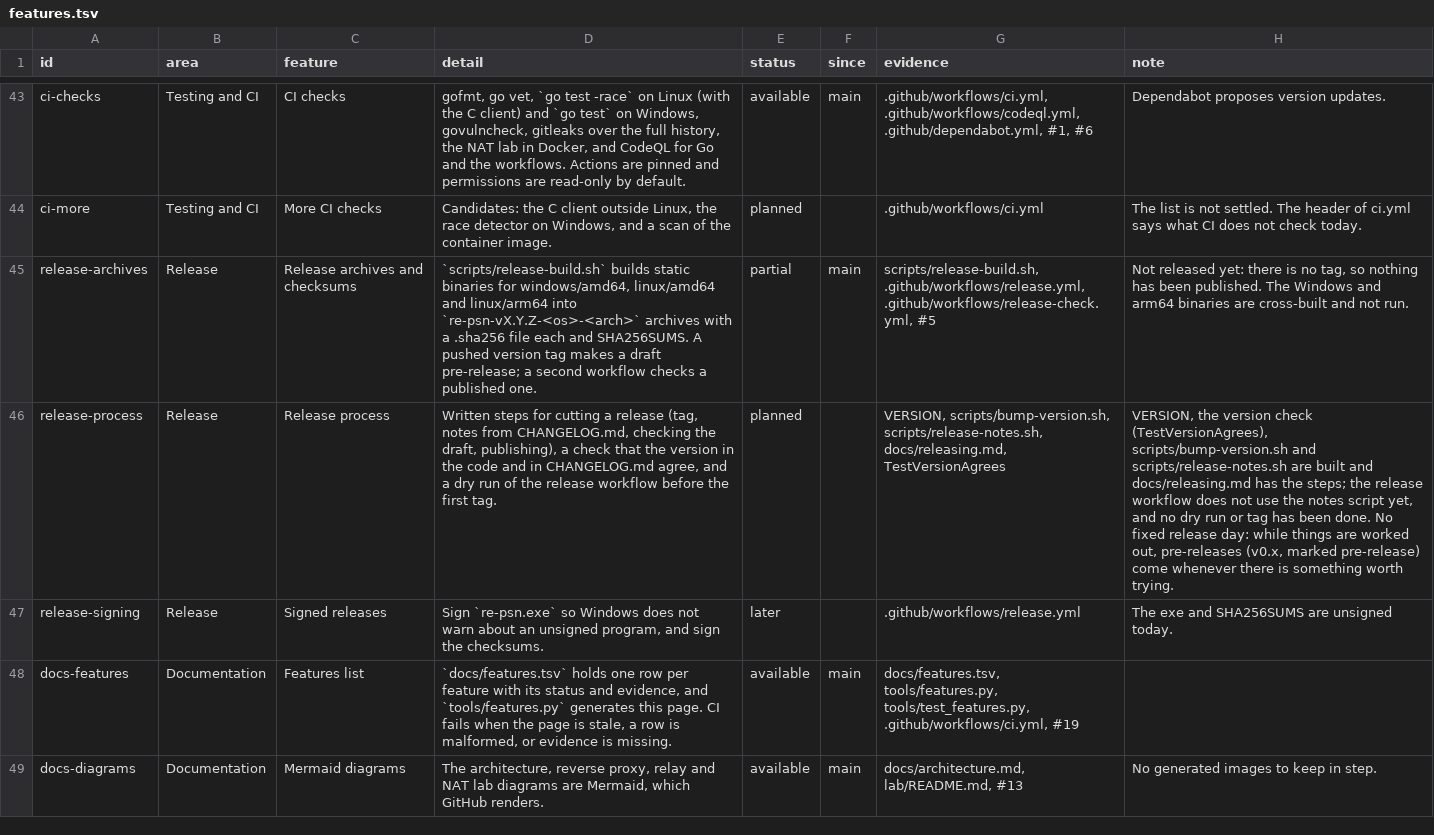
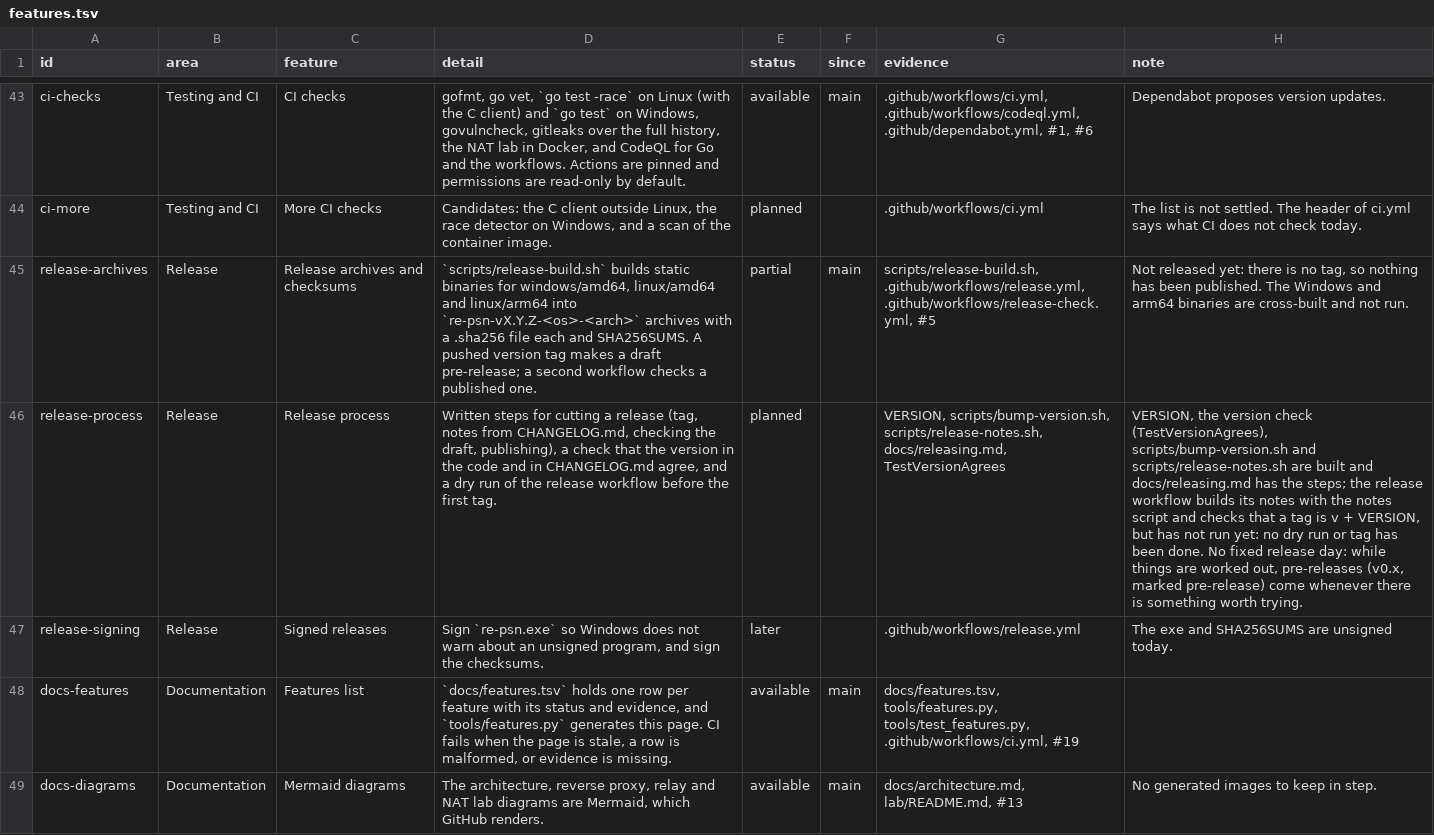
Before and after one commit to Tzeentchnet/re-psn, a TSV file: docs/features.tsv, drawn as a sheet; only a part is shown, gaps mark what is left out; the diff names each change by its address in the sheet, - before the commit and + after, or states it on an @@ line.

Commit message:
Release workflow: notes from release-notes.sh, tag must be v + VERSION
The release workflow built its notes from the Unreleased section, which a
version bump leaves empty, and nothing checked that a tag matched VERSION.
Now the notes come from scripts/release-notes.sh for the version in VERSION,
ending "Next release: when ready", and a tag run first runs
scripts/check-release.sh --tag, which fails unless the tag is v + VERSION and
the version checks pass. Manual runs skip the tag check, still build
everything and publish nothing. Pins, permissions, the draft and the
existing-release check are unchanged.

```diff
--- a/docs/features.tsv
+++ b/docs/features.tsv
-H46 (note): …release workflow does not use the notes script yet, and no dry…
+H46 (note): …release workflow builds its notes with the notes script and checks that a tag is v + VERSION, but has not run yet: no dry…
```
Also changed, not shown: 7 other files.
